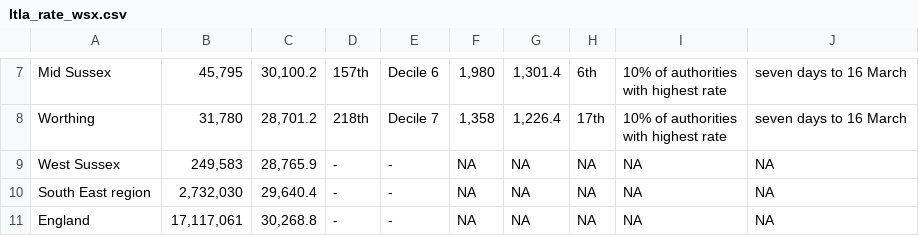
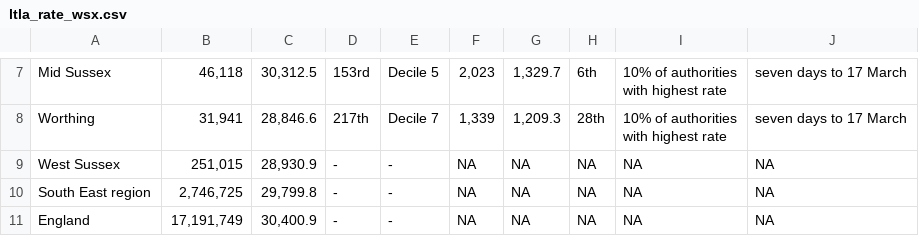
Before and after one commit to psychty/wsx_covid_datapack_public, a CSV file: Outputs/ltla_rate_wsx.csv, drawn as a sheet; only a part is shown, gaps mark what is left out; the diff covers the shown part only; the diff names each change by its address in the sheet, - before the commit and + after, or states it on an @@ line.

Commit message:
March 22

```diff
--- a/Outputs/ltla_rate_wsx.csv
+++ b/Outputs/ltla_rate_wsx.csv
-B7: 45,795
+B7: 46,118
-C7: 30,100.2
+C7: 30,312.5
-D7: 157th
+D7: 153rd
-E7: Decile 6
+E7: Decile 5
-F7: 1,980
+F7: 2,023
-G7: 1,301.4
+G7: 1,329.7
-J7:J8: seven days to 16 March
+J7:J8: seven days to 17 March
-B8: 31,780
+B8: 31,941
-C8: 28,701.2
+C8: 28,846.6
-D8: 218th
+D8: 217th
-F8: 1,358
+F8: 1,339
-G8: 1,226.4
+G8: 1,209.3
-H8: 17th
+H8: 28th
-B9: 249,583
+B9: 251,015
-C9: 28,765.9
+C9: 28,930.9
-B10: 2,732,030
+B10: 2,746,725
-C10: 29,640.4
+C10: 29,799.8
-B11: 17,117,061
+B11: 17,191,749
-C11: 30,268.8
+C11: 30,400.9
```
Also changed, not shown: 32 edited cells elsewhere in this file, Outputs/utla_rate_wsx.csv, 56 other files.
